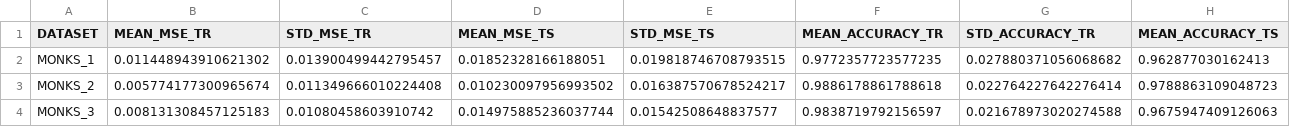
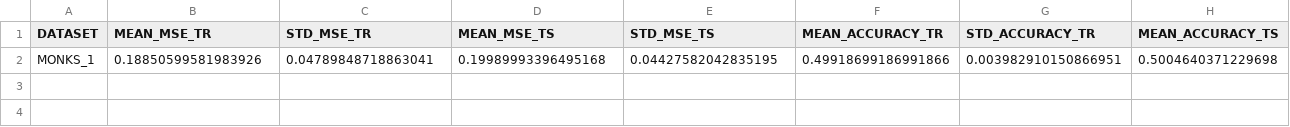
Before and after one commit to germz01/CMLDA, a CSV file: data/monks/cgd_monks_statistics.csv, drawn as a sheet; only a part is shown; removed rows and columns are numbered as before the commit, all else as after; rows hold the shown columns only; the diff names each change by its address in the sheet, - before the commit and + after, or states it on an @@ line.

```diff
--- a/data/monks/cgd_monks_statistics.csv
+++ b/data/monks/cgd_monks_statistics.csv
-row 2: MONKS_1 | 0.011448943910621302 | 0.013900499442795457 | 0.01852328166188051 | 0.019818746708793515 | 0.9772357723577235 | 0.027880371056068682 | 0.962877030162413
-row 3: MONKS_2 | 0.005774177300965674 | 0.011349666010224408 | 0.010230097956993502 | 0.016387570678524217 | 0.9886178861788618 | 0.022764227642276414 | 0.9788863109048723
-row 4: MONKS_3 | 0.008131308457125183 | 0.01080458603910742 | 0.014975885236037744 | 0.01542508648837577 | 0.9838719792156597 | 0.021678973020274588 | 0.9675947409126063
+row 2: MONKS_1 | 0.18850599581983926 | 0.04789848718863041 | 0.19989993396495168 | 0.04427582042835195 | 0.49918699186991866 | 0.003982910150866951 | 0.5004640371229698
```
Also changed, not shown: 12 other files.
